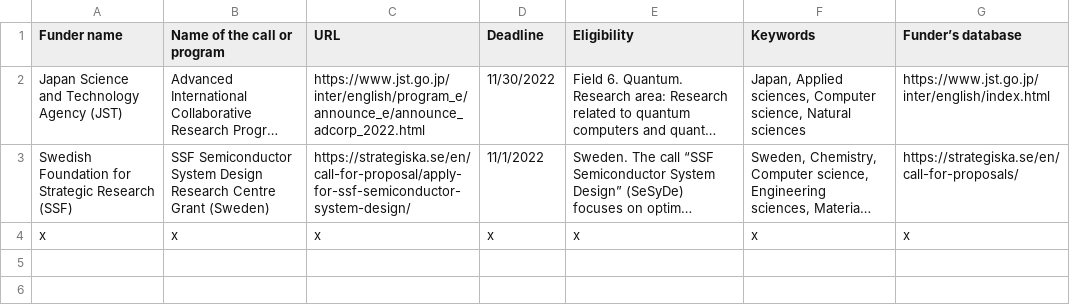
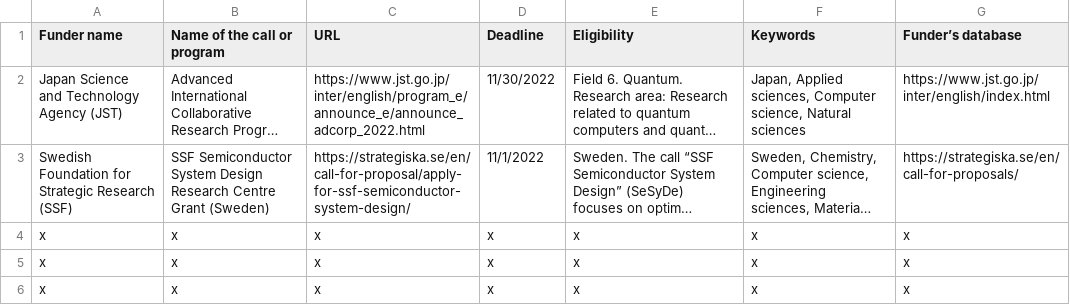
Before and after one commit to researchsoft/website, a CSV file: content/funding-opportunities/ReSA_Funding_Current_opportunities.csv, drawn as a sheet; long unchanged cells end in …; the diff names each change by its address in the sheet, - before the commit and + after, or states it on an @@ line.

Commit message:
Update ReSA_Funding_Current_opportunities.csv

```diff
--- a/content/funding-opportunities/ReSA_Funding_Current_opportunities.csv
+++ b/content/funding-opportunities/ReSA_Funding_Current_opportunities.csv
+row 5: x | x | x | x | x | x | x
+row 6: x | x | x | x | x | x | x
```
